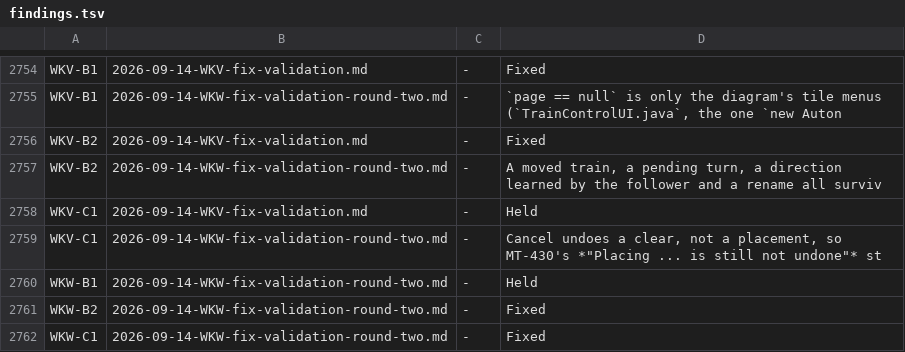
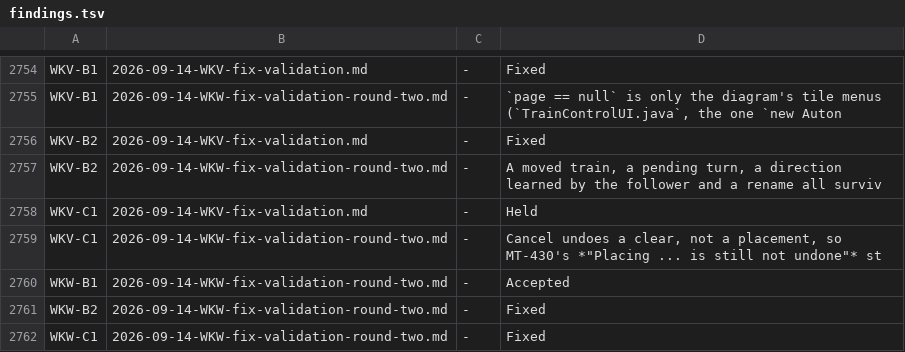
Before and after one commit to bob123456678/TrainControl, a TSV file: docs/manual-tests/findings.tsv, drawn as a sheet; only a part is shown, gaps mark what is left out.

```diff
--- a/docs/manual-tests/findings.tsv
+++ b/docs/manual-tests/findings.tsv
@@ -2759,3 +2759,3 @@ WKV-C1	2026-09-14-WKV-fix-validation.md	-	Held
 WKV-C1	2026-09-14-WKW-fix-validation-round-two.md	-	Cancel undoes a clear, not a placement, so MT-430's *"Placing ... is still not undone"* st
-WKW-B1	2026-09-14-WKW-fix-validation-round-two.md	-	Held
+WKW-B1	2026-09-14-WKW-fix-validation-round-two.md	-	Accepted
 WKW-B2	2026-09-14-WKW-fix-validation-round-two.md	-	Fixed
```
Also changed, not shown: 2 other files.
